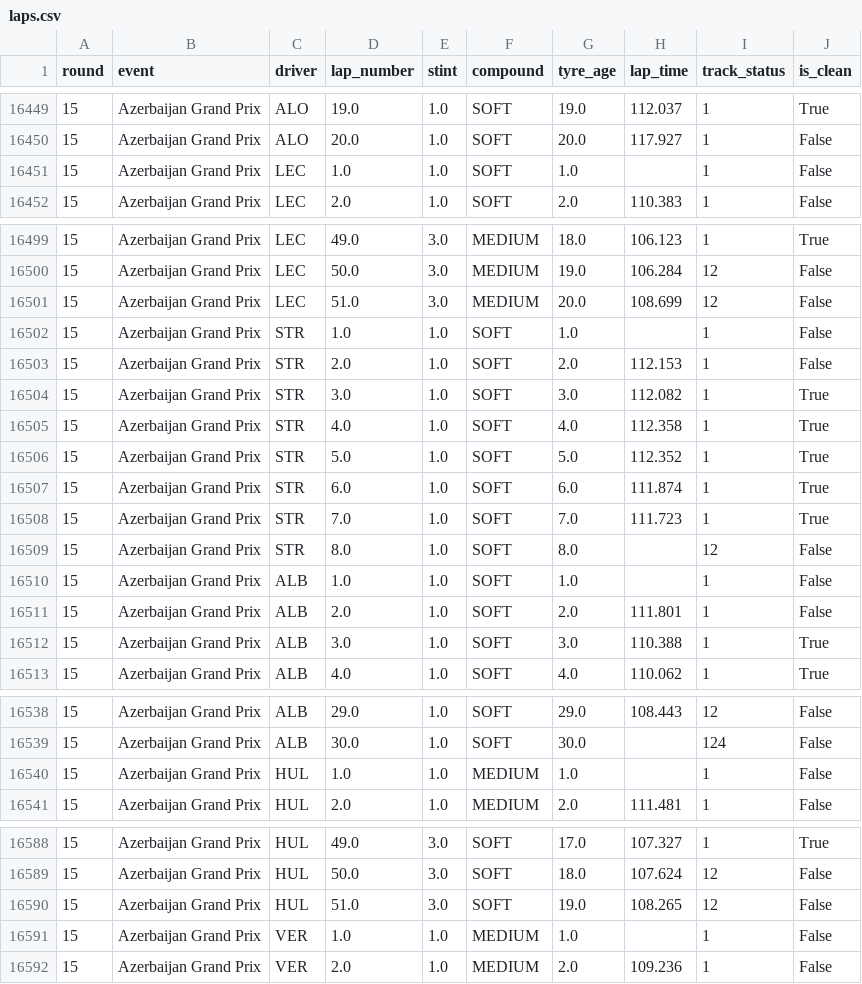
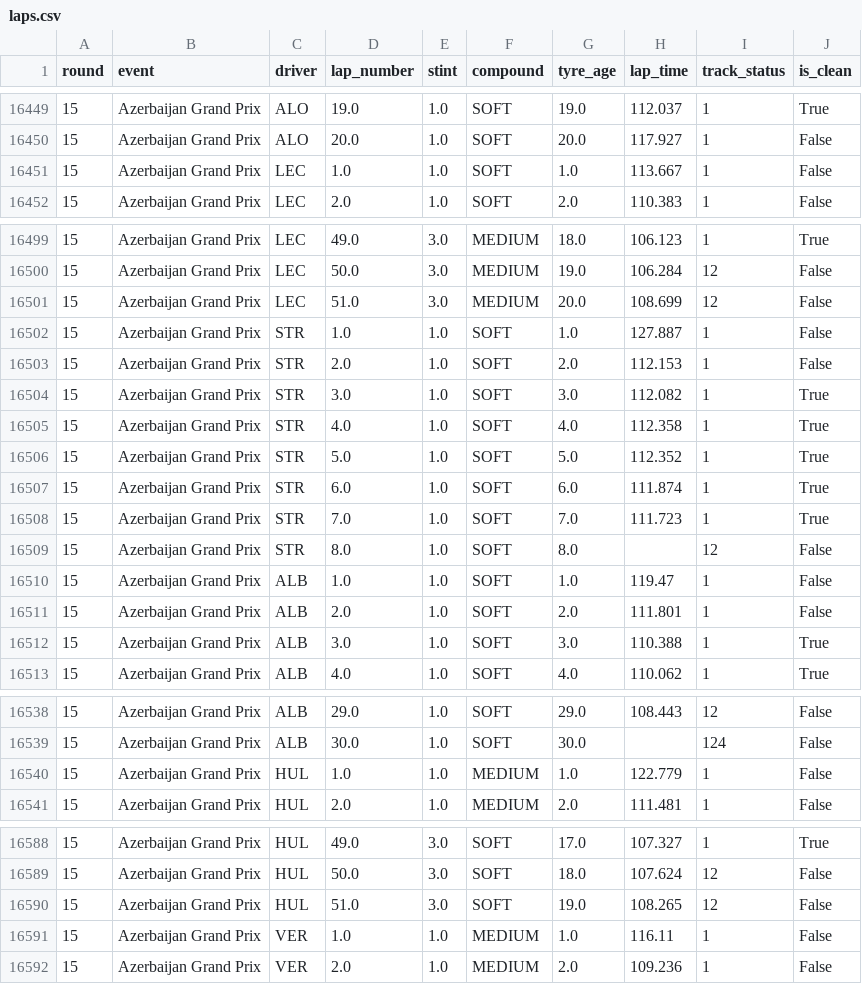
Before and after one commit to nitrimandylis/gridcast, a CSV file: data/laps.csv, drawn as a sheet; only a part is shown, gaps mark what is left out; the diff covers the shown part only.

```diff
--- a/data/laps.csv
+++ b/data/laps.csv
@@ -16450,3 +16450,3 @@ round,event,driver,lap_number,stint,compound,tyre_age,lap_time,track_status,is_c
 15,Azerbaijan Grand Prix,ALO,20.0,1.0,SOFT,20.0,117.927,1,False
-15,Azerbaijan Grand Prix,LEC,1.0,1.0,SOFT,1.0,,1,False
+15,Azerbaijan Grand Prix,LEC,1.0,1.0,SOFT,1.0,113.667,1,False
 15,Azerbaijan Grand Prix,LEC,2.0,1.0,SOFT,2.0,110.383,1,False
@@ -16501,3 +16501,3 @@ round,event,driver,lap_number,stint,compound,tyre_age,lap_time,track_status,is_c
 15,Azerbaijan Grand Prix,LEC,51.0,3.0,MEDIUM,20.0,108.699,12,False
-15,Azerbaijan Grand Prix,STR,1.0,1.0,SOFT,1.0,,1,False
+15,Azerbaijan Grand Prix,STR,1.0,1.0,SOFT,1.0,127.887,1,False
 15,Azerbaijan Grand Prix,STR,2.0,1.0,SOFT,2.0,112.153,1,False
@@ -16509,3 +16509,3 @@ round,event,driver,lap_number,stint,compound,tyre_age,lap_time,track_status,is_c
 15,Azerbaijan Grand Prix,STR,8.0,1.0,SOFT,8.0,,12,False
-15,Azerbaijan Grand Prix,ALB,1.0,1.0,SOFT,1.0,,1,False
+15,Azerbaijan Grand Prix,ALB,1.0,1.0,SOFT,1.0,119.47,1,False
 15,Azerbaijan Grand Prix,ALB,2.0,1.0,SOFT,2.0,111.801,1,False
@@ -16539,3 +16539,3 @@ round,event,driver,lap_number,stint,compound,tyre_age,lap_time,track_status,is_c
 15,Azerbaijan Grand Prix,ALB,30.0,1.0,SOFT,30.0,,124,False
-15,Azerbaijan Grand Prix,HUL,1.0,1.0,MEDIUM,1.0,,1,False
+15,Azerbaijan Grand Prix,HUL,1.0,1.0,MEDIUM,1.0,122.779,1,False
 15,Azerbaijan Grand Prix,HUL,2.0,1.0,MEDIUM,2.0,111.481,1,False
@@ -16590,3 +16590,3 @@ round,event,driver,lap_number,stint,compound,tyre_age,lap_time,track_status,is_c
 15,Azerbaijan Grand Prix,HUL,51.0,3.0,SOFT,19.0,108.265,12,False
-15,Azerbaijan Grand Prix,VER,1.0,1.0,MEDIUM,1.0,,1,False
+15,Azerbaijan Grand Prix,VER,1.0,1.0,MEDIUM,1.0,116.11,1,False
 15,Azerbaijan Grand Prix,VER,2.0,1.0,MEDIUM,2.0,109.236,1,False
```
Also changed, not shown: 17 edited cells elsewhere in this file, data/driver_races.csv, 2 other files.
